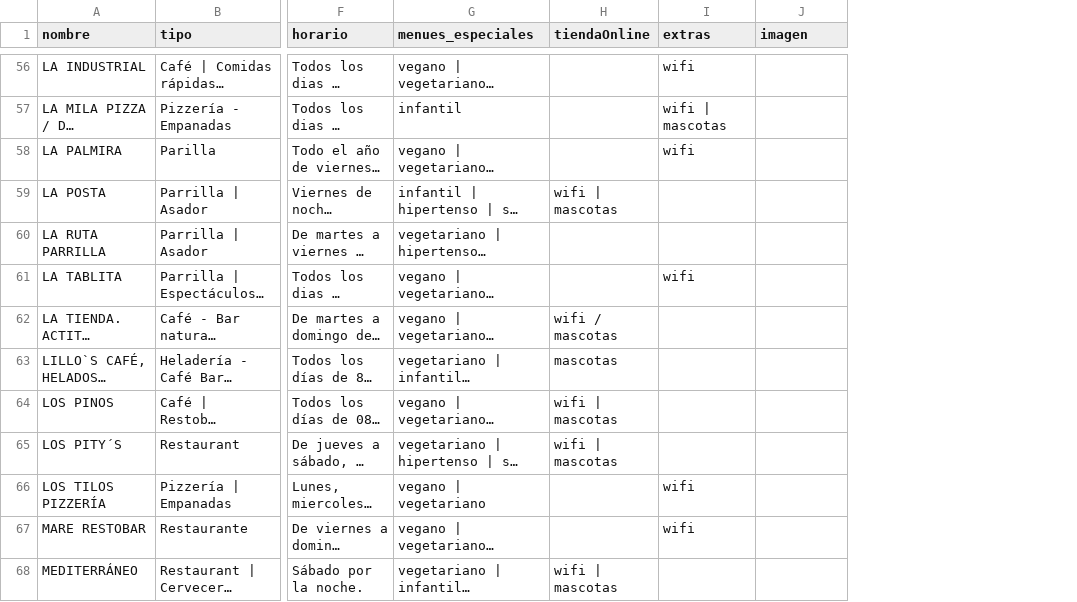
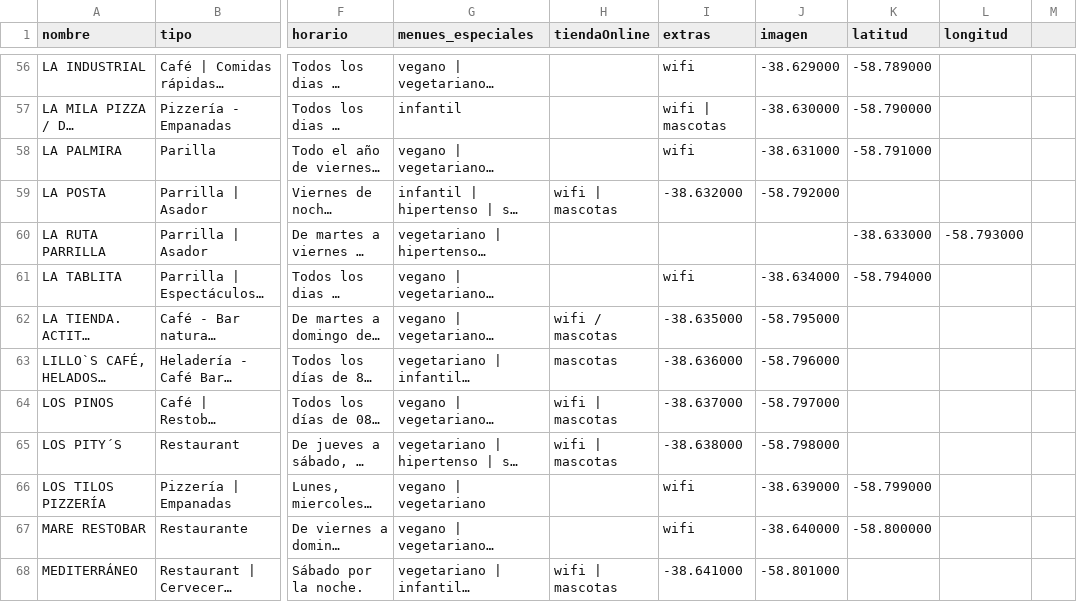
Before and after one commit to agusc92/turismo-app, a CSV file: backend/turismo-backend/database/imports/gastronomia.csv, drawn as a sheet; only a part is shown, gaps mark what is left out; long unchanged cells end in …; the diff covers the shown part only; the diff names each change by its address in the sheet, - before the commit and + after, or states it on an @@ line.

Commit message:
feat(database): agregar campos 'latitud' y 'longitud' a las tablas de balnearios y gastronómicos, actualizar validaciones y pruebas

```diff
--- a/backend/turismo-backend/database/imports/gastronomia.csv
+++ b/backend/turismo-backend/database/imports/gastronomia.csv
+column K (latitud), rows 56-67: -58.789000 | -58.790000 | -58.791000 |  | -38.633000 | -58.794000 |  |  |  |  | -58.799000 | -58.800000
+column L (longitud), row 60: -58.793000
+column M, empty
-J56 (imagen): (empty)
+J56 (imagen): -38.629000
-J57 (imagen): (empty)
+J57 (imagen): -38.630000
-J58 (imagen): (empty)
+J58 (imagen): -38.631000
-I59 (extras): (empty)
+I59 (extras): -38.632000
-J59 (imagen): (empty)
+J59 (imagen): -58.792000
-J61 (imagen): (empty)
+J61 (imagen): -38.634000
-I62 (extras): (empty)
+I62 (extras): -38.635000
-J62 (imagen): (empty)
+J62 (imagen): -58.795000
-I63 (extras): (empty)
+I63 (extras): -38.636000
-J63 (imagen): (empty)
+J63 (imagen): -58.796000
-I64 (extras): (empty)
+I64 (extras): -38.637000
-J64 (imagen): (empty)
+J64 (imagen): -58.797000
-I65 (extras): (empty)
+I65 (extras): -38.638000
-J65 (imagen): (empty)
+J65 (imagen): -58.798000
-J66 (imagen): (empty)
+J66 (imagen): -38.639000
-J67 (imagen): (empty)
+J67 (imagen): -38.640000
-I68 (extras): (empty)
+I68 (extras): -38.641000
-J68 (imagen): (empty)
+J68 (imagen): -58.801000
```
Also changed, not shown: 86 edited cells elsewhere in this file, backend/turismo-backend/database/imports/balnearios.csv, 14 other files.
